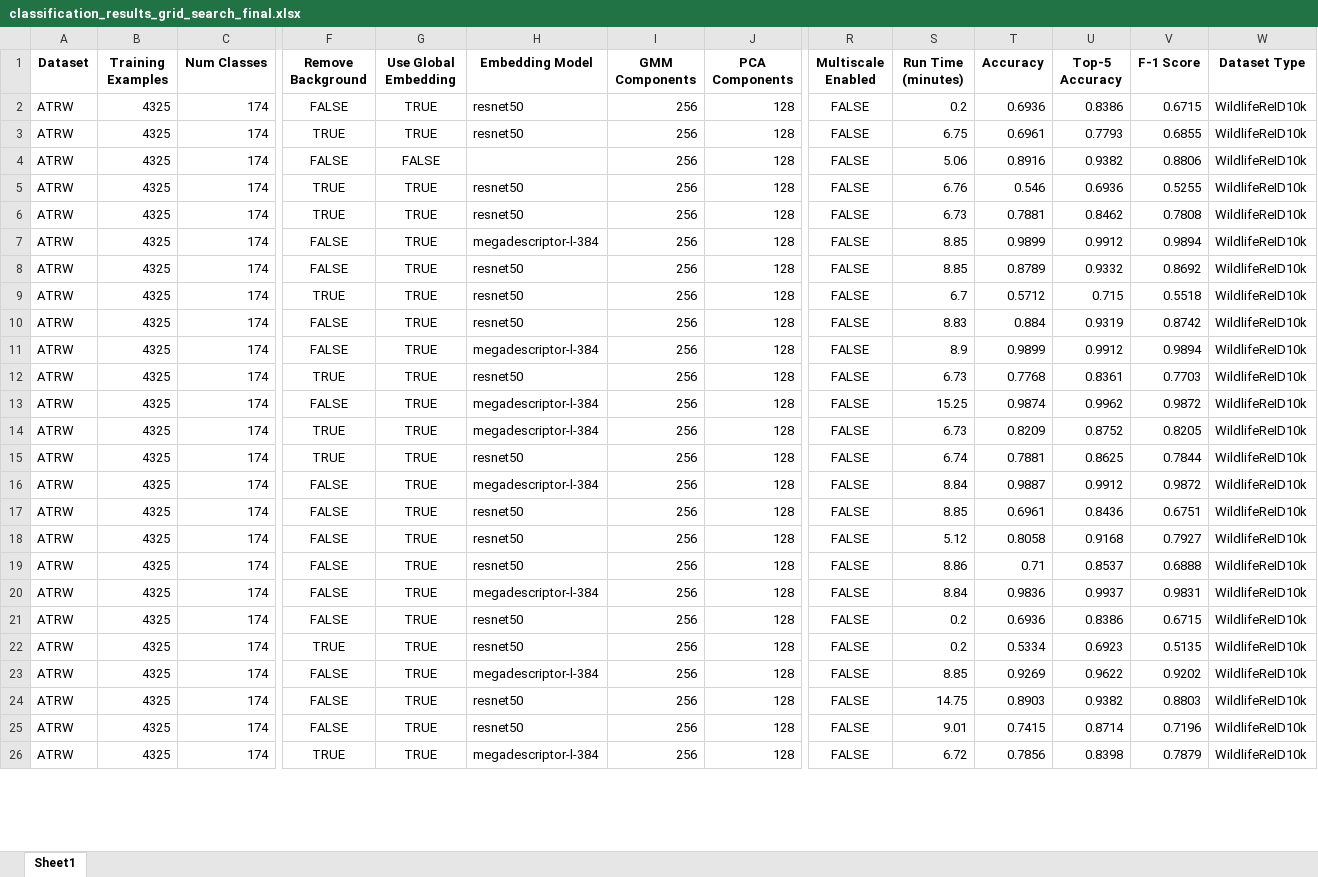
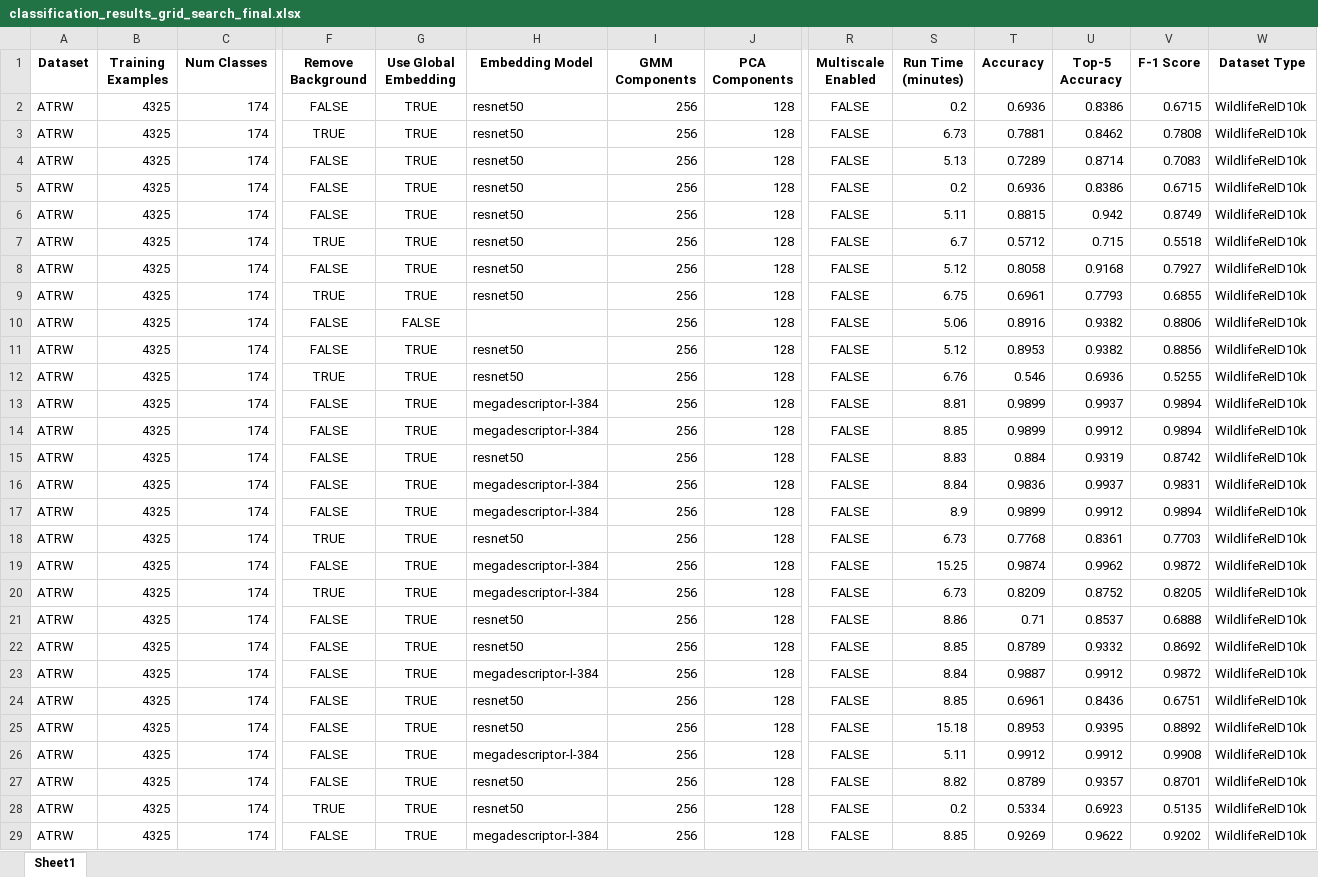
Before and after one commit to matejmaricIA/Animal-Re-Identification---MSc-Project, an Excel workbook: evaluations/classification/classification_results_grid_search_final.xlsx, sheet Sheet1, drawn as a sheet; only a part is shown, gaps mark what is left out; the shorter side is filled out with more unchanged rows; values as stored, in another font and other column widths than the file's, no borders; addresses are those after the commit; rows hold the shown columns only; the diff covers the shown part only; the diff names each change by its address in the sheet, - before the commit and + after, or states it on an @@ line.

```diff
--- a/evaluations/classification/classification_results_grid_search_final.xlsx (sheet Sheet1)
+++ b/evaluations/classification/classification_results_grid_search_final.xlsx (sheet Sheet1)
@@ row 6 moved to row 3: ATRW @@
+row 4: ATRW | 4325 | 174 | FALSE | TRUE | resnet50 | 256 | 128 | FALSE | 5.13 | 0.7289 | 0.8714 | 0.7083 | WildlifeReID10k
@@ row 21 moved to row 5: ATRW @@
+row 6: ATRW | 4325 | 174 | FALSE | TRUE | resnet50 | 256 | 128 | FALSE | 5.11 | 0.8815 | 0.942 | 0.8749 | WildlifeReID10k
@@ row 9 moved to row 7: ATRW @@
+row 8: ATRW | 4325 | 174 | FALSE | TRUE | resnet50 | 256 | 128 | FALSE | 5.12 | 0.8058 | 0.9168 | 0.7927 | WildlifeReID10k
+row 11: ATRW | 4325 | 174 | FALSE | TRUE | resnet50 | 256 | 128 | FALSE | 5.12 | 0.8953 | 0.9382 | 0.8856 | WildlifeReID10k
+row 13: ATRW | 4325 | 174 | FALSE | TRUE | megadescriptor-l-384 | 256 | 128 | FALSE | 8.81 | 0.9899 | 0.9937 | 0.9894 | WildlifeReID10k
@@ row 20 moved to row 16: ATRW @@
@@ row 15 moved to row 34: ATRW @@
@@ row 19 moved to row 21: ATRW @@
@@ row 8 moved to row 22: ATRW @@
@@ row 27 moved to row 25: ATRW @@
-H26 (Embedding Model): resnet50
+H26 (Embedding Model): megadescriptor-l-384
-S26 (Run Time (minutes)): 5.12
+S26 (Run Time (minutes)): 5.11
-T26 (Accuracy): 0.8058
+T26 (Accuracy): 0.9912
-U26 (Top-5 Accuracy): 0.9168
+U26 (Top-5 Accuracy): 0.9912
-V26 (F-1 Score): 0.7927
+V26 (F-1 Score): 0.9908
@@ row 28 moved to row 27: ATRW @@
```
Also changed, not shown: 7 added rows, 11 moved rows and 45 edited cells elsewhere in this sheet, evaluations/count/population_counting_results_ensamble_global_embedding.xlsx, 29 other files.
